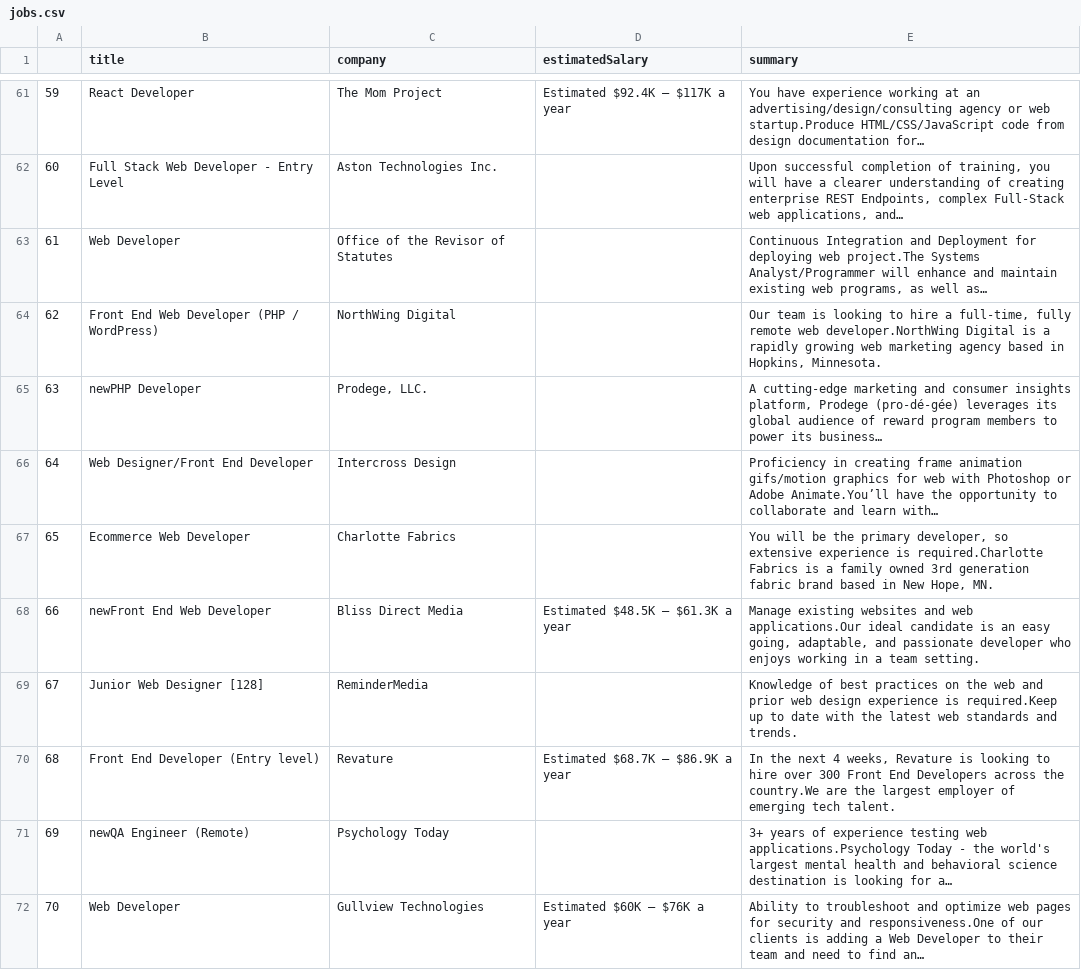
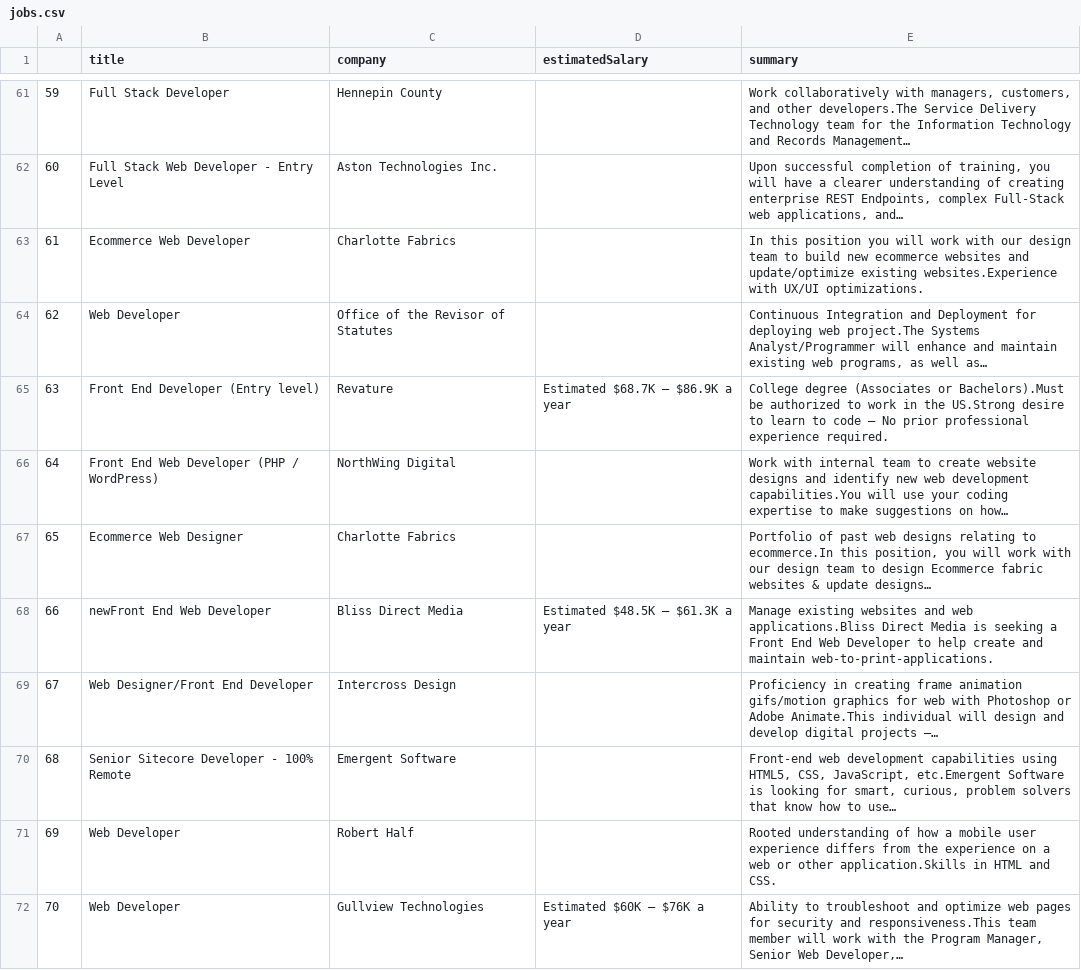
Before and after one commit to GustinSchumacher/job-hunt, a CSV file: jobs.csv, drawn as a sheet; only a part is shown, gaps mark what is left out; the diff covers the shown part only.

Commit message:
Ran Program

```diff
--- a/jobs.csv
+++ b/jobs.csv
@@ -61,12 +61,12 @@
-59,React Developer,The Mom Project,Estimated $92.4K – $117K a year,You have experience working at an advertising/design/consulting agency or web startup.Produce HTML/CSS/JavaScript code from design documentation for…
+59,Full Stack Developer,Hennepin County,,"Work collaboratively with managers, customers, and other developers.The Service Delivery Technology team for the Information Technology and Records Management…"
 60,Full Stack Web Developer - Entry Level,Aston Technologies Inc.,,"Upon successful completion of training, you will have a clearer understanding of creating enterprise REST Endpoints, complex Full-Stack web applications, and…"
-61,Web Developer,Office of the Revisor of Statutes,,"Continuous Integration and Deployment for deploying web project.The Systems Analyst/Programmer will enhance and maintain existing web programs, as well as…"
-62,Front End Web Developer (PHP / WordPress),NorthWing Digital,,"Our team is looking to hire a full-time, fully remote web developer.NorthWing Digital is a rapidly growing web marketing agency based in Hopkins, Minnesota."
-63,newPHP Developer,"Prodege, LLC.",,"A cutting-edge marketing and consumer insights platform, Prodege (pro-dé-gée) leverages its global audience of reward program members to power its business…"
-64,Web Designer/Front End Developer,Intercross Design,,Proficiency in creating frame animation gifs/motion graphics for web with Photoshop or Adobe Animate.You’ll have the opportunity to collaborate and learn with…
-65,Ecommerce Web Developer,Charlotte Fabrics,,"You will be the primary developer, so extensive experience is required.Charlotte Fabrics is a family owned 3rd generation fabric brand based in New Hope, MN."
-66,newFront End Web Developer,Bliss Direct Media,Estimated $48.5K – $61.3K a year,"Manage existing websites and web applications.Our ideal candidate is an easy going, adaptable, and passionate developer who enjoys working in a team setting."
-67,Junior Web Designer [128],ReminderMedia,,Knowledge of best practices on the web and prior web design experience is required.Keep up to date with the latest web standards and trends.
-68,Front End Developer (Entry level),Revature,Estimated $68.7K – $86.9K a year,"In the next 4 weeks, Revature is looking to hire over 300 Front End Developers across the country.We are the largest employer of emerging tech talent."
-69,newQA Engineer (Remote),Psychology Today,,3+ years of experience testing web applications.Psychology Today - the world's largest mental health and behavioral science destination is looking for a…
-70,Web Developer,Gullview Technologies,Estimated $60K – $76K a year,Ability to troubleshoot and optimize web pages for security and responsiveness.One of our clients is adding a Web Developer to their team and need to find an…
+61,Ecommerce Web Developer,Charlotte Fabrics,,In this position you will work with our design team to build new ecommerce websites and update/optimize existing websites.Experience with UX/UI optimizations.
+62,Web Developer,Office of the Revisor of Statutes,,"Continuous Integration and Deployment for deploying web project.The Systems Analyst/Programmer will enhance and maintain existing web programs, as well as…"
+63,Front End Developer (Entry level),Revature,Estimated $68.7K – $86.9K a year,College degree (Associates or Bachelors).Must be authorized to work in the US.Strong desire to learn to code – No prior professional experience required.
+64,Front End Web Developer (PHP / WordPress),NorthWing Digital,,Work with internal team to create website designs and identify new web development capabilities.You will use your coding expertise to make suggestions on how…
+65,Ecommerce Web Designer,Charlotte Fabrics,,"Portfolio of past web designs relating to ecommerce.In this position, you will work with our design team to design Ecommerce fabric websites & update designs…"
+66,newFront End Web Developer,Bliss Direct Media,Estimated $48.5K – $61.3K a year,Manage existing websites and web applications.Bliss Direct Media is seeking a Front End Web Developer to help create and maintain web-to-print-applications.
+67,Web Designer/Front End Developer,Intercross Design,,Proficiency in creating frame animation gifs/motion graphics for web with Photoshop or Adobe Animate.This individual will design and develop digital projects –…
+68,Senior Sitecore Developer - 100% Remote,Emergent Software,,"Front-end web development capabilities using HTML5, CSS, JavaScript, etc.Emergent Software is looking for smart, curious, problem solvers that know how to use…"
+69,Web Developer,Robert Half,,Rooted understanding of how a mobile user experience differs from the experience on a web or other application.Skills in HTML and CSS.
+70,Web Developer,Gullview Technologies,Estimated $60K – $76K a year,"Ability to troubleshoot and optimize web pages for security and responsiveness.This team member will work with the Program Manager, Senior Web Developer,…"
```
Also changed, not shown: 128 edited cells elsewhere in this file, 4 other files.
